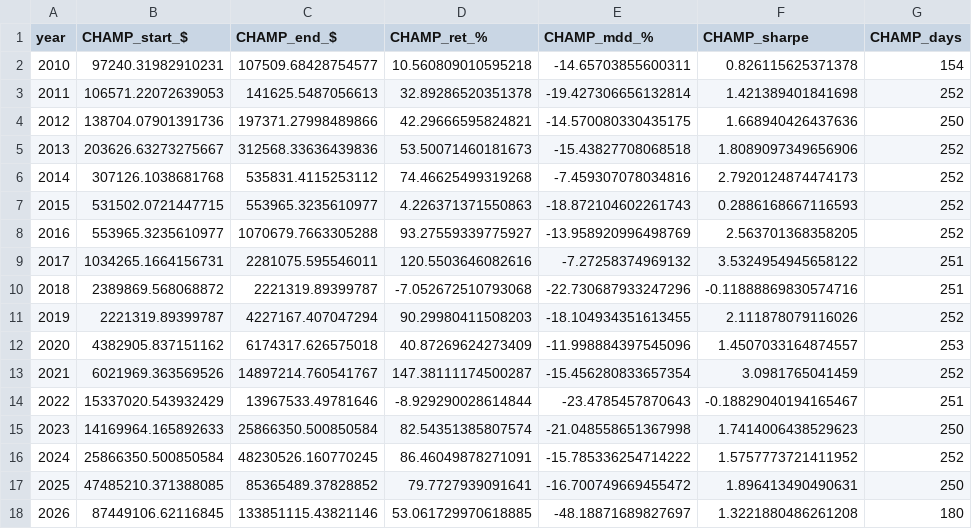
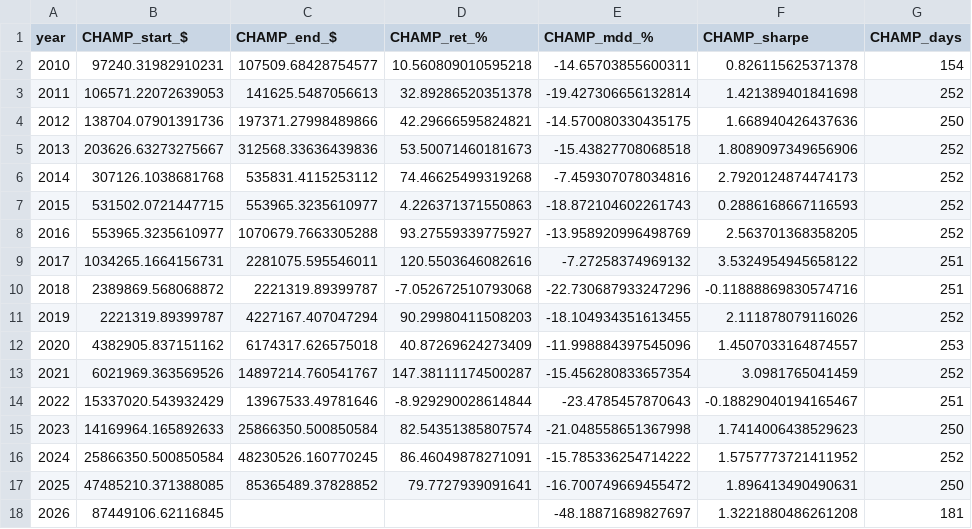
Before and after one commit to sunghakg/bube-v1-dashboard, a CSV file: data/champ_nomargin/yearly.csv, drawn as a sheet.

```diff
--- a/data/champ_nomargin/yearly.csv
+++ b/data/champ_nomargin/yearly.csv
@@ -17,2 +17,2 @@ year,CHAMP_start_$,CHAMP_end_$,CHAMP_ret_%,CHAMP_mdd_%,CHAMP_sharpe,CHAMP_days
 2025,47485210.371388085,85365489.37828852,79.7727939091641,-16.700749669455472,1.896413490490631,250
-2026,87449106.62116845,133851115.43821146,53.061729970618885,-48.18871689827697,1.3221880486261208,180
+2026,87449106.62116845,,,-48.18871689827697,1.3221880486261208,181
```
Also changed, not shown: data/champ_nomargin/daily.csv, data/champ_nomargin/summary_wide.csv, 12 other files.
